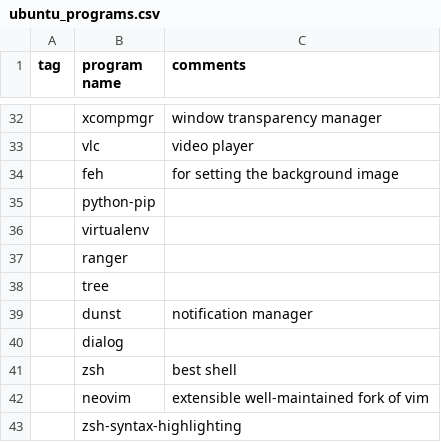
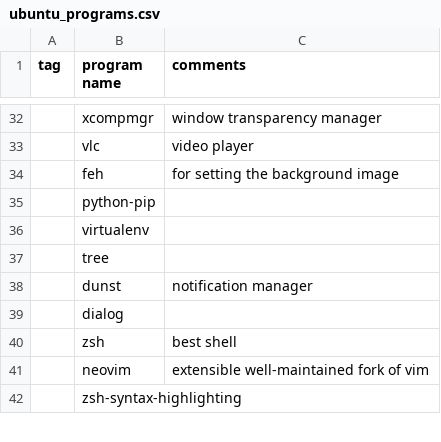
Before and after one commit to abstractlyZach/zarbs, a CSV file: ubuntu_programs.csv, drawn as a sheet; only a part is shown, gaps mark what is left out.

Commit message:
Remove ranger
The package for ranger in the apt was outdated. We need to install
the latest one to get the image previews working with ueberzug

```diff
--- a/ubuntu_programs.csv
+++ b/ubuntu_programs.csv
@@ -36,3 +36,2 @@ tag,program name, comments
 ,virtualenv,
-,ranger,
 ,tree,
```
